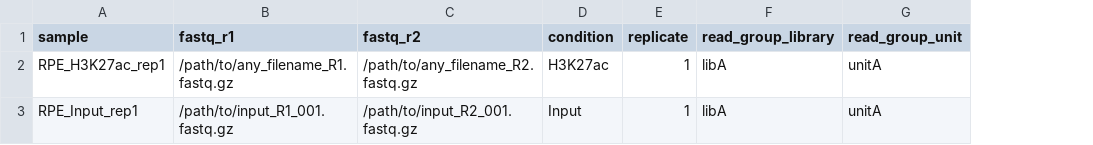
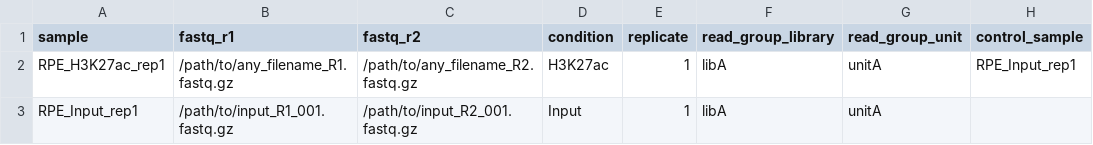
Before and after one commit to WilliamLautertD/Lab-code, a TSV file: config/chipseq_samples.tsv, drawn as a sheet; the diff names each change by its address in the sheet, - before the commit and + after, or states it on an @@ line.

```diff
--- a/config/chipseq_samples.tsv
+++ b/config/chipseq_samples.tsv
+column H (control_sample), row 2: RPE_Input_rep1
```
Also changed, not shown: 3 other files.
